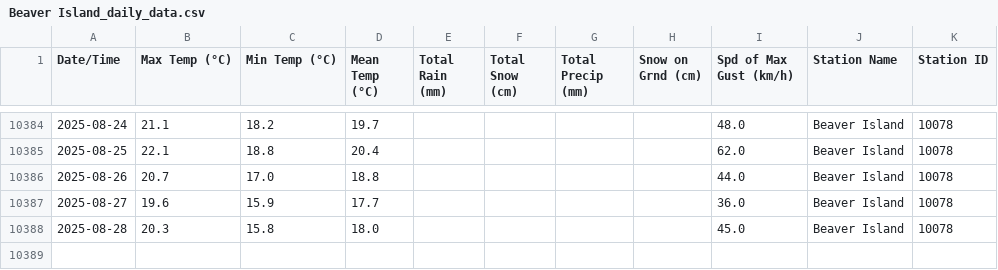
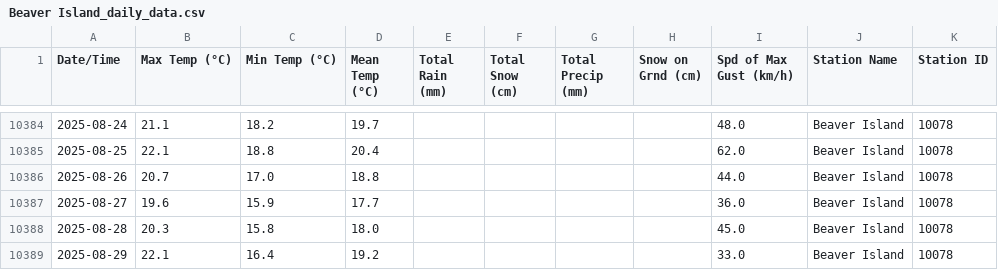
Before and after one commit to robertgwx/atl-climate-viewer, a CSV file: climate_data/NS/Beaver Island_daily_data.csv, drawn as a sheet; only a part is shown, gaps mark what is left out; the diff names each change by its address in the sheet, - before the commit and + after, or states it on an @@ line.

```diff
--- a/climate_data/NS/Beaver Island_daily_data.csv
+++ b/climate_data/NS/Beaver Island_daily_data.csv
+row 10389: 2025-08-29 | 22.1 | 16.4 | 19.2 |  |  |  |  | 33.0 | Beaver Island | 10078
```
Also changed, not shown: climate_data/NL/Mary's Harbour_daily_data.csv, climate_data/NS/Brier Island_daily_data.csv, 47 other files.
